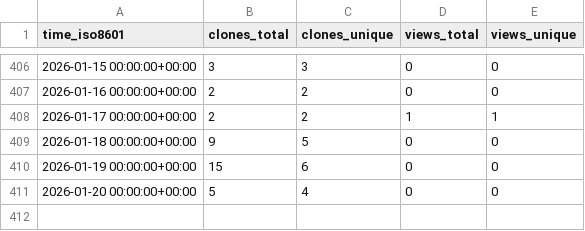
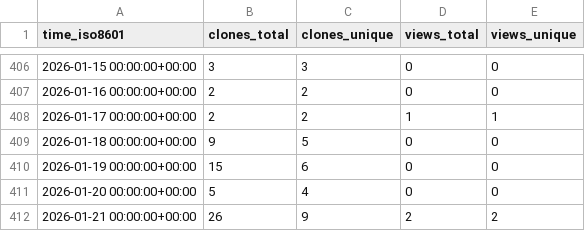
Before and after one commit to CBICA/DLICV, a CSV file: CBICA/DLICV/ghrs-data/views_clones_aggregate.csv, drawn as a sheet; only a part is shown, gaps mark what is left out.

```diff
--- a/CBICA/DLICV/ghrs-data/views_clones_aggregate.csv
+++ b/CBICA/DLICV/ghrs-data/views_clones_aggregate.csv
@@ -411 +411,2 @@ time_iso8601,clones_total,clones_unique,views_total,views_unique
 2026-01-20 00:00:00+00:00,5,4,0,0
+2026-01-21 00:00:00+00:00,26,9,2,2
```
Also changed, not shown: 1 other file.
